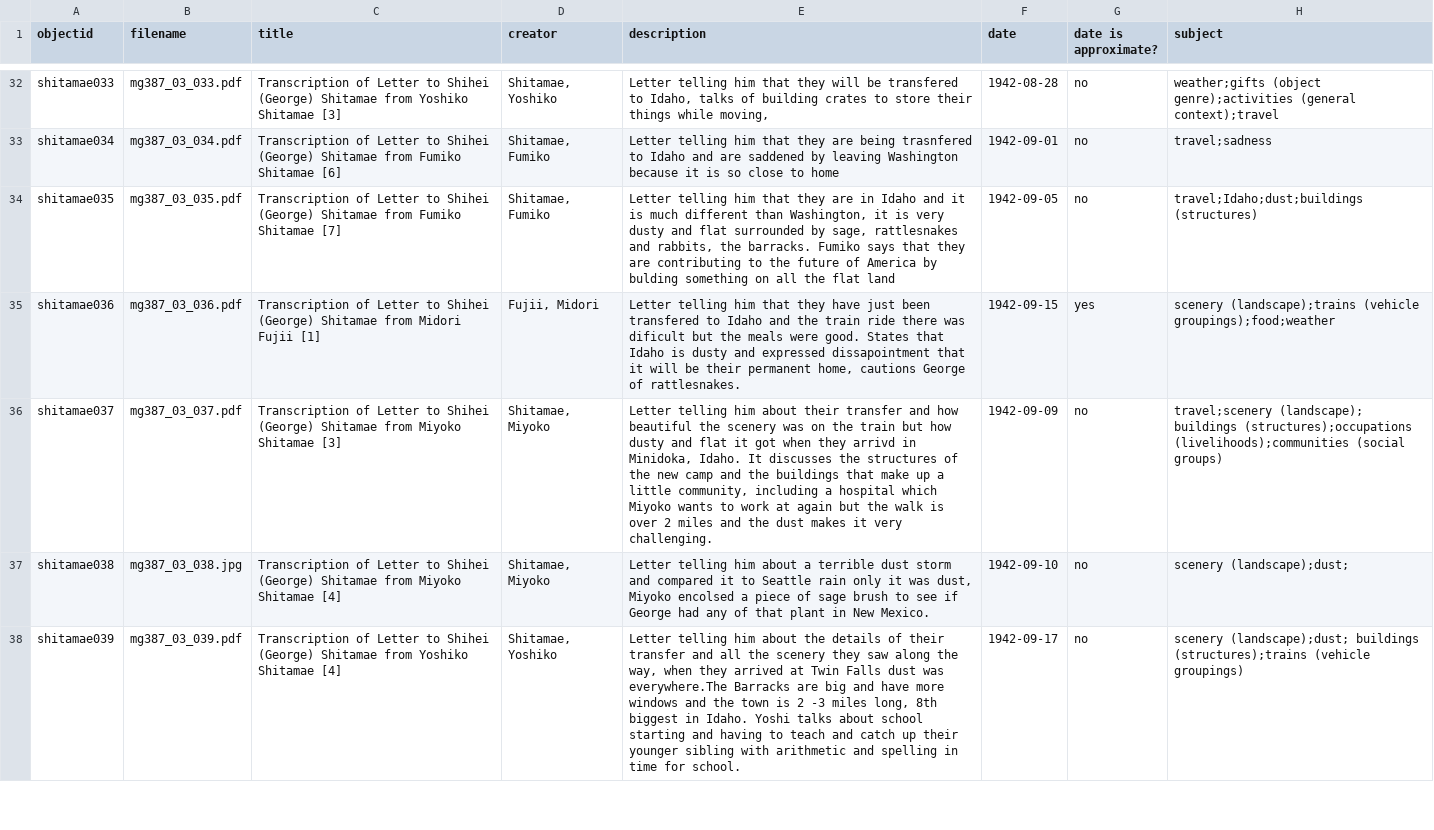
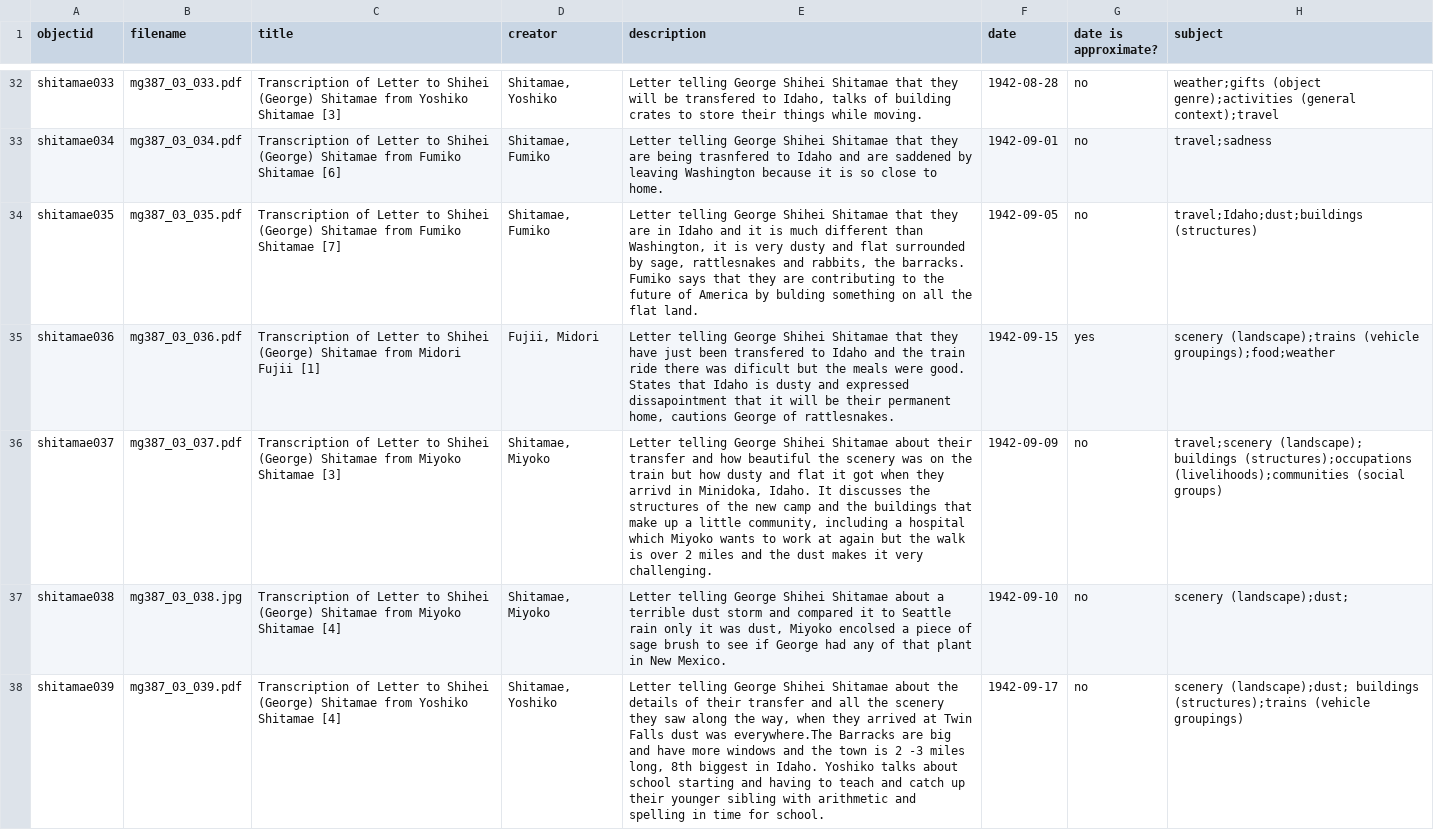
Before and after one commit to uidaholib/collectionbuilder-sa-spec-exhibits, a CSV file: _data/shitamae.csv, drawn as a sheet; only a part is shown, gaps mark what is left out; the diff covers the shown part only; the diff names each change by its address in the sheet, - before the commit and + after, or states it on an @@ line.

Commit message:
Update shitamae.csv

```diff
--- a/_data/shitamae.csv
+++ b/_data/shitamae.csv
-E32 (description): Letter telling him that they will be transfered to Idaho, talks of building crates to store their things while moving,
+E32 (description): Letter telling George Shihei Shitamae that they will be transfered to Idaho, talks of building crates to store their things while moving.
-E33 (description): Letter telling him that they are being trasnfered to Idaho and are saddened by leaving Washington because it is so close to home
+E33 (description): Letter telling George Shihei Shitamae that they are being trasnfered to Idaho and are saddened by leaving Washington because it is so close to home.
-E34 (description): Letter telling him that they are in Idaho and it is much different than Washington, it is very dusty and flat surrounded by sage, rattlesnakes and rabbits, the barracks. Fumiko says that they are contributing to the future of America by bulding something on all the flat land
+E34 (description): Letter telling George Shihei Shitamae that they are in Idaho and it is much different than Washington, it is very dusty and flat surrounded by sage, rattlesnakes and rabbits, the barracks. Fumiko says that they are contributing to the future of America by bulding something on all the flat land.
-E35 (description): Letter telling him that they…
+E35 (description): Letter telling George Shihei Shitamae that they…
-E36 (description): Letter telling him about their…
+E36 (description): Letter telling George Shihei Shitamae about their…
-E37 (description): Letter telling him about a…
+E37 (description): Letter telling George Shihei Shitamae about a…
-E38 (description): Letter telling him about the details of their transfer and all the scenery they saw along the way, when they arrived at Twin Falls dust was everywhere.The Barracks are big and have more windows and the town is 2 -3 miles long, 8th biggest in Idaho. Yoshi talks about…
+E38 (description): Letter telling George Shihei Shitamae about the details of their transfer and all the scenery they saw along the way, when they arrived at Twin Falls dust was everywhere.The Barracks are big and have more windows and the town is 2 -3 miles long, 8th biggest in Idaho. Yoshiko talks about…
```
Also changed, not shown: 82 edited cells elsewhere in this file.
